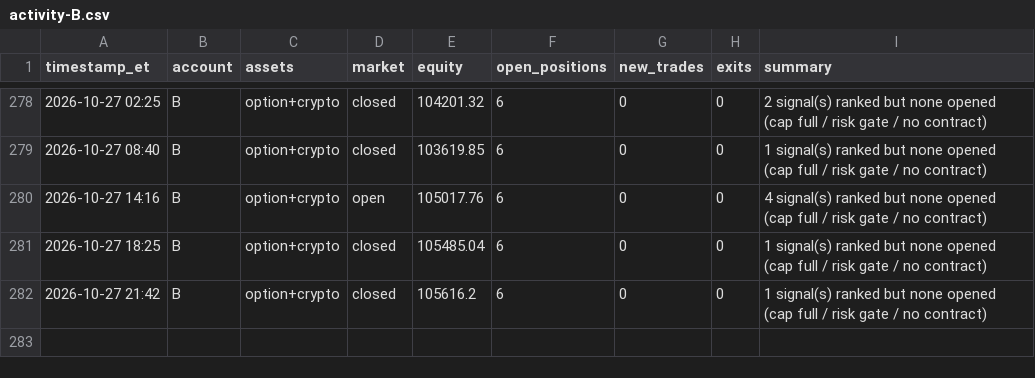
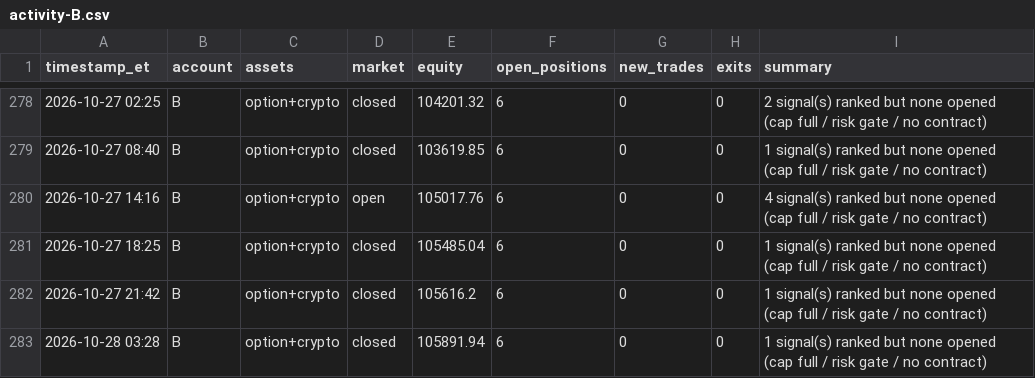
Before and after one commit to fawad07/alpaca-options-agent, a CSV file: activity-B.csv, drawn as a sheet; only a part is shown, gaps mark what is left out; the diff names each change by its address in the sheet, - before the commit and + after, or states it on an @@ line.

```diff
--- a/activity-B.csv
+++ b/activity-B.csv
+row 283: 2026-10-28 03:28 | B | option+crypto | closed | 105891.94 | 6 | 0 | 0 | 1 signal(s) ranked but none opened (cap full / risk gate / no contract)
```
Also changed, not shown: 1 other file.
